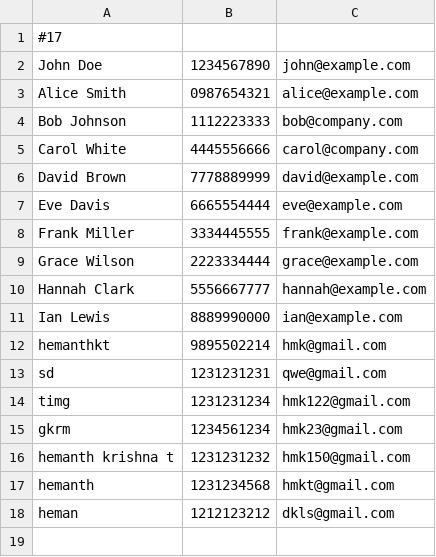
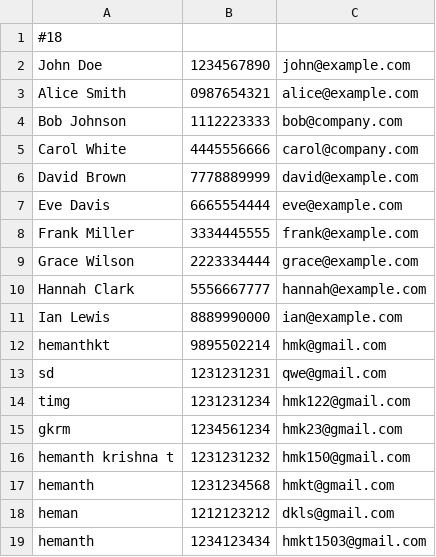
Before and after one commit to hemanthkt/address-book, a CSV file: contacts.csv, drawn as a sheet.

```diff
--- a/contacts.csv
+++ b/contacts.csv
@@ -1,2 +1,2 @@
-#17
+#18
 John Doe,1234567890,john@example.com
@@ -18 +18,2 @@ hemanth,1231234568,hmkt@gmail.com
 heman,1212123212,dkls@gmail.com
+hemanth,1234123434,hmkt1503@gmail.com
```
Also changed, not shown: 6 other files.
